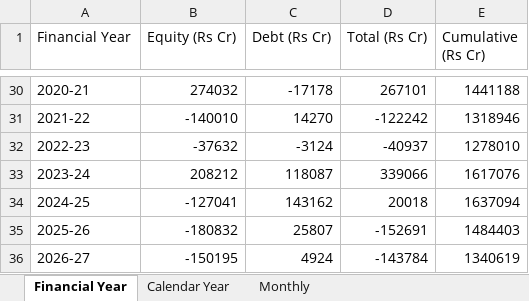
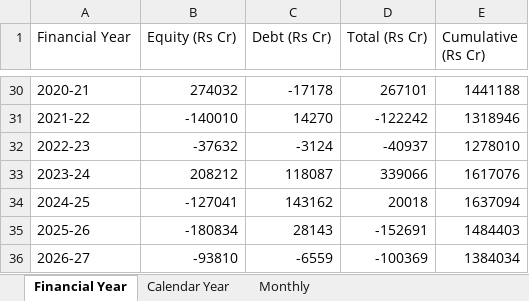
Before and after one commit to harshald13u/harshalfeatures, an Excel workbook: tools/fii-flows/FII_FPI_Historical_Data_India.xlsx, sheet Financial Year, drawn as a sheet; only a part is shown, gaps mark what is left out; values as stored, in another font and other column widths than the file's, no borders; the diff names each change by its address in the sheet, - before the commit and + after, or states it on an @@ line.

Commit message:
fix(fii-flows): correct FY2026-27 to match its monthly data (-100369, was a bad -143784 source cell); recompute cum tail — cumulative line now internally consistent

```diff
--- a/tools/fii-flows/FII_FPI_Historical_Data_India.xlsx (sheet Financial Year)
+++ b/tools/fii-flows/FII_FPI_Historical_Data_India.xlsx (sheet Financial Year)
-B35 (Equity (Rs Cr)): -180832
+B35 (Equity (Rs Cr)): -180834
-C35 (Debt (Rs Cr)): 25807
+C35 (Debt (Rs Cr)): 28143
-B36 (Equity (Rs Cr)): -150195
+B36 (Equity (Rs Cr)): -93810
-C36 (Debt (Rs Cr)): 4924
+C36 (Debt (Rs Cr)): -6559
-D36 (Total (Rs Cr)): -143784
+D36 (Total (Rs Cr)): -100369
-E36 (Cumulative (Rs Cr)): 1340619
+E36 (Cumulative (Rs Cr)): 1384034
```
Also changed, not shown: sheet Calendar Year, 2 other files.
